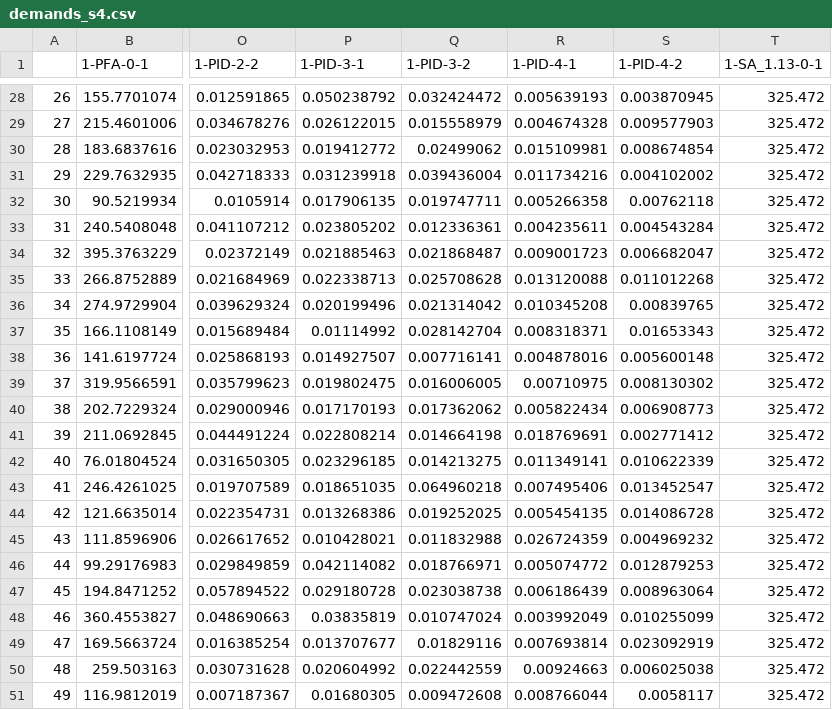
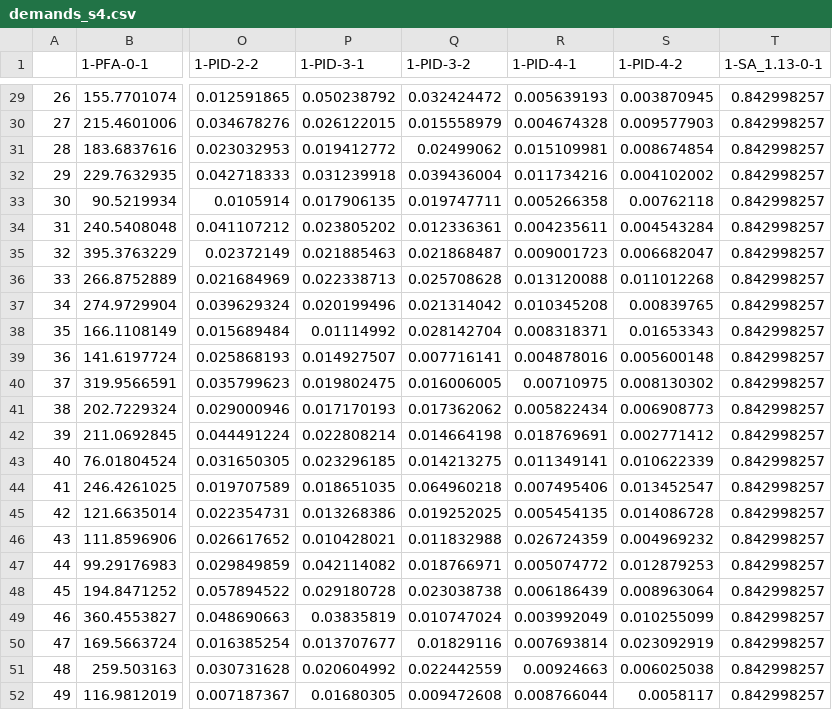
Before and after one commit to NHERI-SimCenter/pelicun, a CSV file: pelicun/examples/001/demands_s4.csv, drawn as a sheet; only a part is shown, gaps mark what is left out; addresses are those after the commit; the diff covers the shown part only; the diff names each change by its address in the sheet, - before the commit and + after, or states it on an @@ line.

```diff
--- a/pelicun/examples/001/demands_s4.csv
+++ b/pelicun/examples/001/demands_s4.csv
-T29:T52 (1-SA_1.13-0-1): 325.472
+T29:T52 (1-SA_1.13-0-1): 0.842998257
```
Also changed, not shown: 1 added row and 26 edited cells elsewhere in this file, pelicun/examples/001/CMP_QNT.csv.
